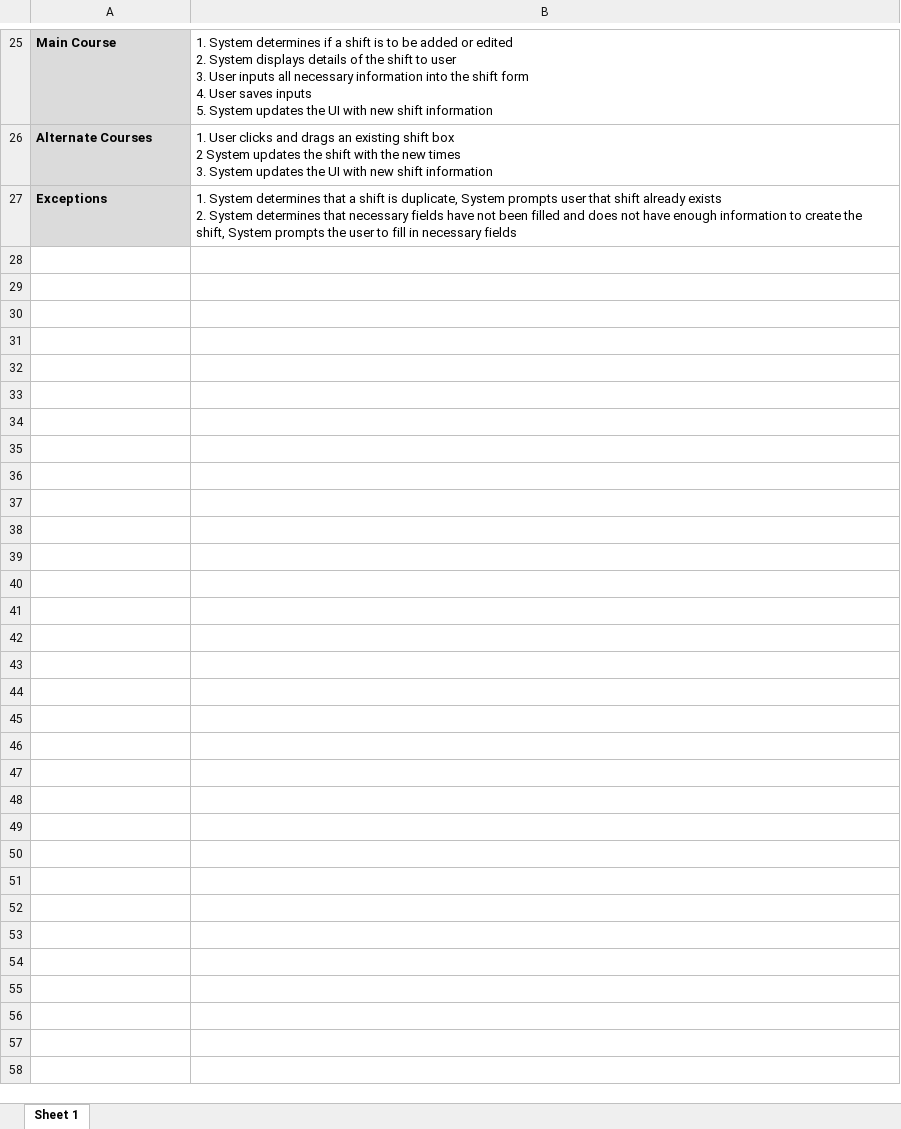
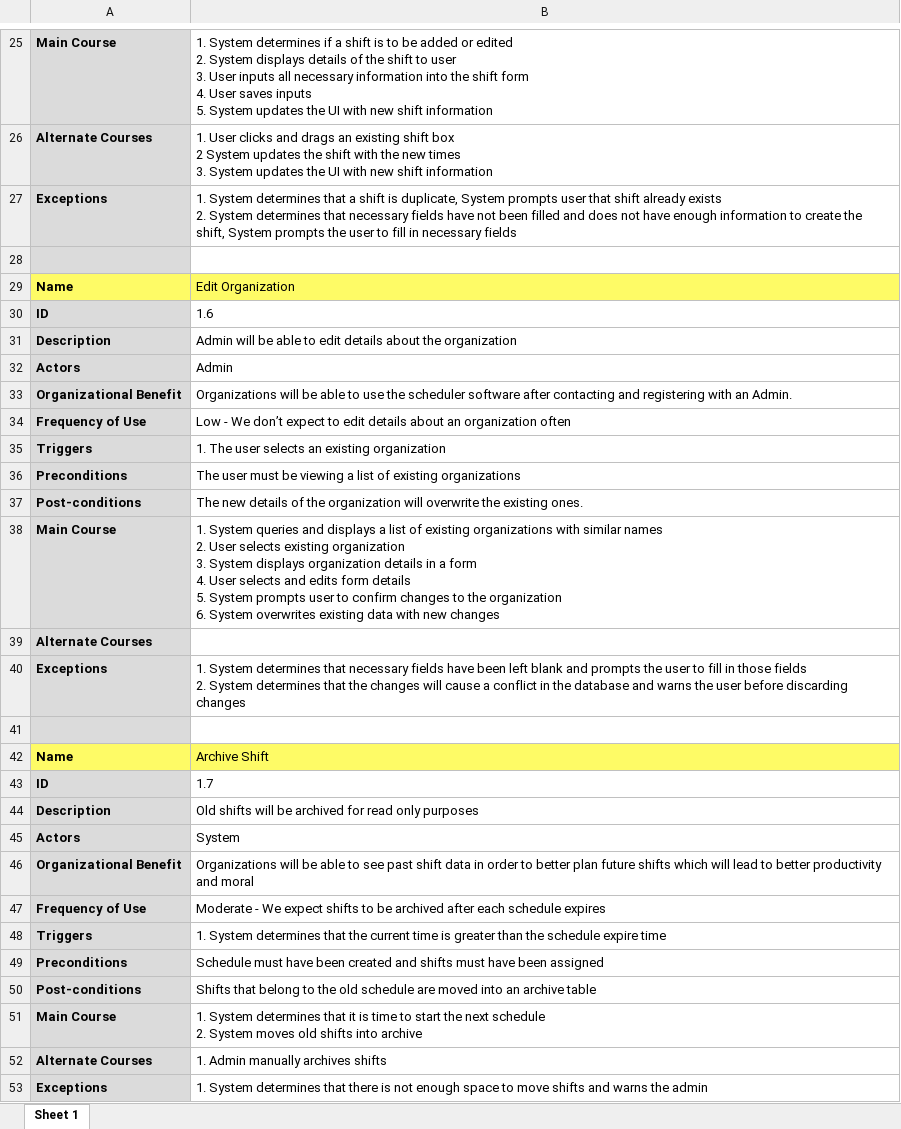
Before and after one commit to JoeWongSolutions/Scheduler, an Excel workbook: UseCase/UseCaseDescriptions.xlsx, sheet Sheet 1, drawn as a sheet; only a part is shown, gaps mark what is left out; values as stored, in another font and other column widths than the file's, no borders; ↵ is a line break in a cell; the diff names each change by its address in the sheet, - before the commit and + after, or states it on an @@ line.

Commit message:
Added UC:Edit Org, UC: Archive Shift

```diff
--- a/UseCase/UseCaseDescriptions.xlsx (sheet Sheet 1)
+++ b/UseCase/UseCaseDescriptions.xlsx (sheet Sheet 1)
+row 28: (empty)
+row 29: Name | Edit Organization
+row 30: ID | 1.6
+row 31: Description | Admin will be able to edit details about the organization
+row 32: Actors | Admin
+row 33: Organizational Benefit | Organizations will be able to use the scheduler software after contacting and registering with an Admin.
+row 34: Frequency of Use | Low - We don’t expect to edit details about an organization often
+row 35: Triggers | 1. The user selects an existing organization
+row 36: Preconditions | The user must be viewing a list of existing organizations
+row 37: Post-conditions | The new details of the organization will overwrite the existing ones.
+row 38: Main Course | 1. System queries and displays a list of existing organizations with similar names ↵ 2. User selects existing organization ↵ 3. System displays organization details in a form ↵ 4. User selects and edits form details ↵ 5. System prompts user to confirm changes to the organization ↵ 6. System overwrites existing data with new changes
+row 39: Alternate Courses
+row 40: Exceptions | 1. System determines that necessary fields have been left blank and prompts the user to fill in those fields ↵ 2. System determines that the changes will cause a conflict in the database and warns the user before discarding changes
+row 41: (empty)
+row 42: Name | Archive Shift
+row 43: ID | 1.7
+row 44: Description | Old shifts will be archived for read only purposes
+row 45: Actors | System
+row 46: Organizational Benefit | Organizations will be able to see past shift data in order to better plan future shifts which will lead to better productivity and moral
+row 47: Frequency of Use | Moderate - We expect shifts to be archived after each schedule expires
+row 48: Triggers | 1. System determines that the current time is greater than the schedule expire time
+row 49: Preconditions | Schedule must have been created and shifts must have been assigned
+row 50: Post-conditions | Shifts that belong to the old schedule are moved into an archive table
+row 51: Main Course | 1. System determines that it is time to start the next schedule ↵ 2. System moves old shifts into archive
+row 52: Alternate Courses | 1. Admin manually archives shifts
+row 53: Exceptions | 1. System determines that there is not enough space to move shifts and warns the admin
```
Also changed, not shown: 1 other file.
